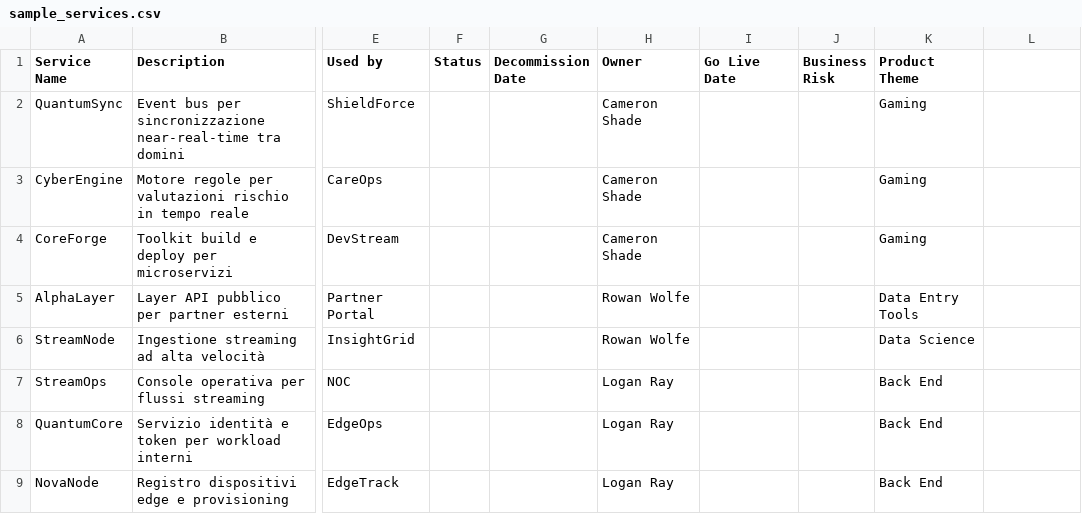
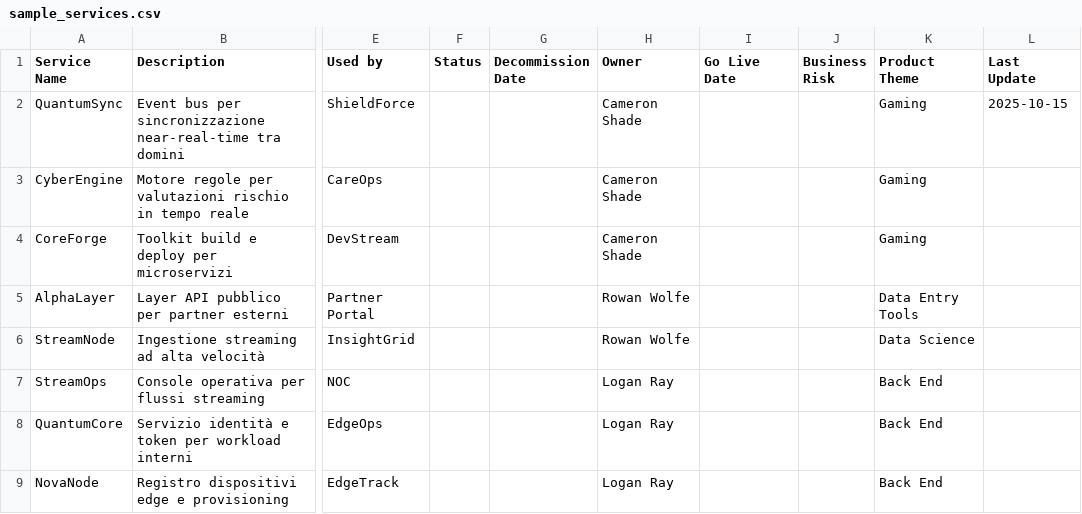
Before and after one commit to francesconicolosi/domino-service-dependency-map, a CSV file: src/sample_services.csv, drawn as a sheet; only a part is shown, gaps mark what is left out; the diff names each change by its address in the sheet, - before the commit and + after, or states it on an @@ line.

```diff
--- a/src/sample_services.csv
+++ b/src/sample_services.csv
-L1: (empty)
+L1: Last Update
-L2 (Last Update): (empty)
+L2 (Last Update): 2025-10-15
```
Also changed, not shown: 8 other files.
